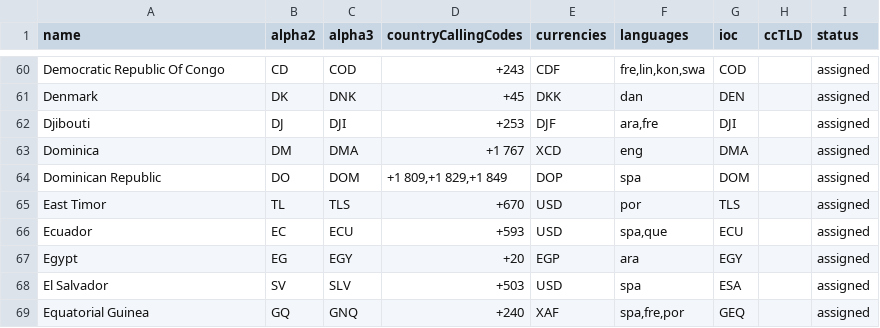
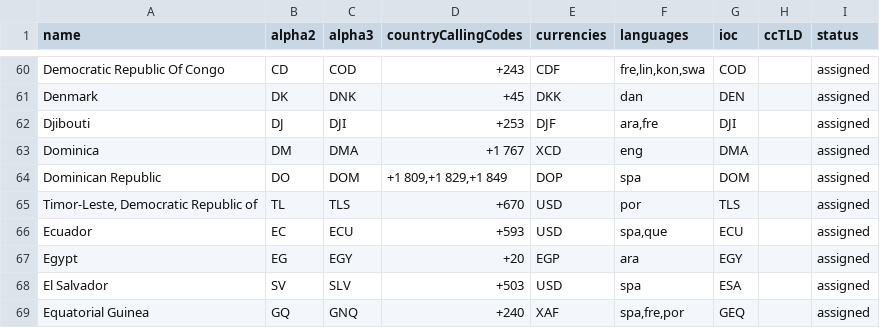
Before and after one commit to OpenBookPrices/country-data, a CSV file: data/countries.csv, drawn as a sheet; only a part is shown, gaps mark what is left out.

```diff
--- a/data/countries.csv
+++ b/data/countries.csv
@@ -64,3 +64,3 @@ Dominica,DM,DMA,+1 767,XCD,eng,DMA,,assigned
 Dominican Republic,DO,DOM,"+1 809,+1 829,+1 849",DOP,spa,DOM,,assigned
-East Timor,TL,TLS,+670,USD,por,TLS,,assigned
+"Timor-Leste, Democratic Republic of",TL,TLS,+670,USD,por,TLS,,assigned
 Ecuador,EC,ECU,+593,USD,"spa,que",ECU,,assigned
```
Also changed, not shown: 5 other files.
